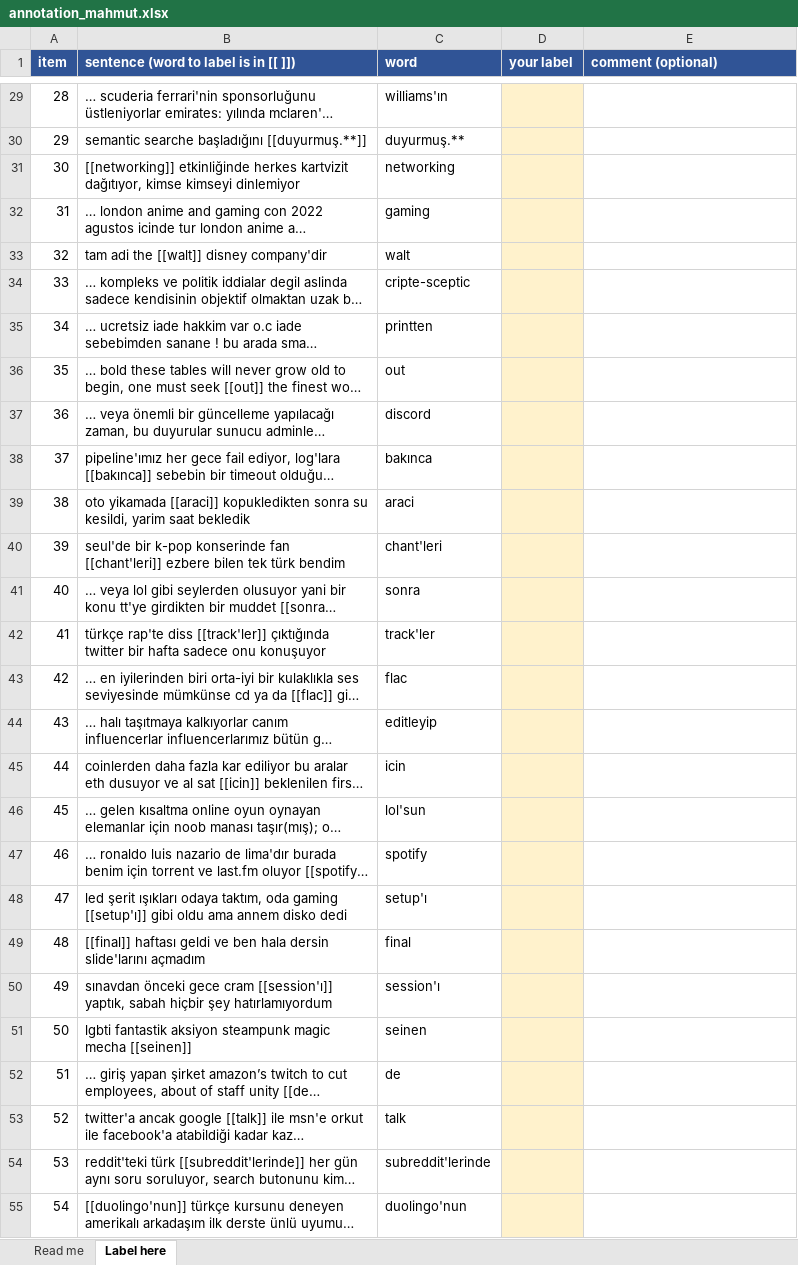
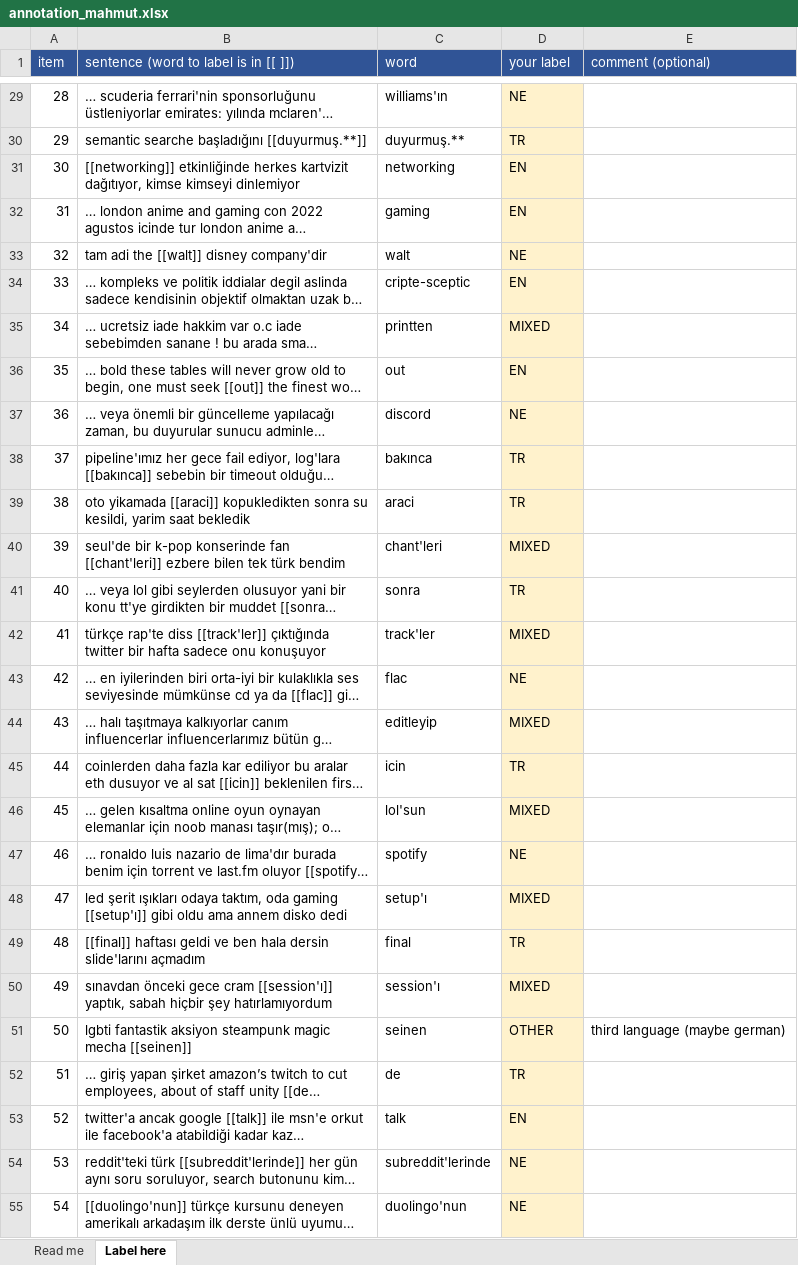
Before and after one commit to ShahemHassoun/TR-EN-CodeSwitch-LID, an Excel workbook: annotation/annotation_mahmut.xlsx, sheet Label here, drawn as a sheet; only a part is shown, gaps mark what is left out; long unchanged cells end in …; values as stored, in another font and other column widths than the file's, no borders; the diff covers the shown part only; the diff names each change by its address in the sheet, - before the commit and + after, or states it on an @@ line.

```diff
--- a/annotation/annotation_mahmut.xlsx (sheet Label here)
+++ b/annotation/annotation_mahmut.xlsx (sheet Label here)
-A1:E1 bold: on
+A1:E1 bold: off
-D29 (your label): (empty)
+D29 (your label): NE
-D30 (your label): (empty)
+D30 (your label): TR
-D31:D32 (your label): (empty)
+D31:D32 (your label): EN
-D33 (your label): (empty)
+D33 (your label): NE
-D34 (your label): (empty)
+D34 (your label): EN
-D35 (your label): (empty)
+D35 (your label): MIXED
-D36 (your label): (empty)
+D36 (your label): EN
-D37 (your label): (empty)
+D37 (your label): NE
-D38:D39 (your label): (empty)
+D38:D39 (your label): TR
-D40 (your label): (empty)
+D40 (your label): MIXED
-D41 (your label): (empty)
+D41 (your label): TR
-D42 (your label): (empty)
+D42 (your label): MIXED
-D43 (your label): (empty)
+D43 (your label): NE
-D44 (your label): (empty)
+D44 (your label): MIXED
-D45 (your label): (empty)
+D45 (your label): TR
-D46 (your label): (empty)
+D46 (your label): MIXED
-D47 (your label): (empty)
+D47 (your label): NE
-D48 (your label): (empty)
+D48 (your label): MIXED
-D49 (your label): (empty)
+D49 (your label): TR
-D50 (your label): (empty)
+D50 (your label): MIXED
-D51 (your label): (empty)
+D51 (your label): OTHER
-E51 (comment (optional)): (empty)
+E51 (comment (optional)): third language (maybe german)
-D52 (your label): (empty)
+D52 (your label): TR
-D53 (your label): (empty)
+D53 (your label): EN
-D54:D55 (your label): (empty)
+D54:D55 (your label): NE
```
Also changed, not shown: 381 edited cells elsewhere in this sheet, sheet Read me.
